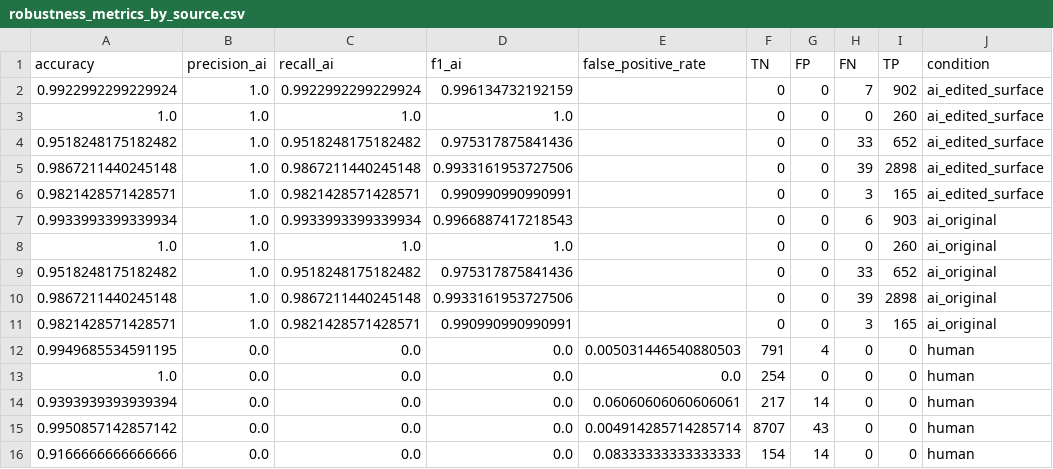
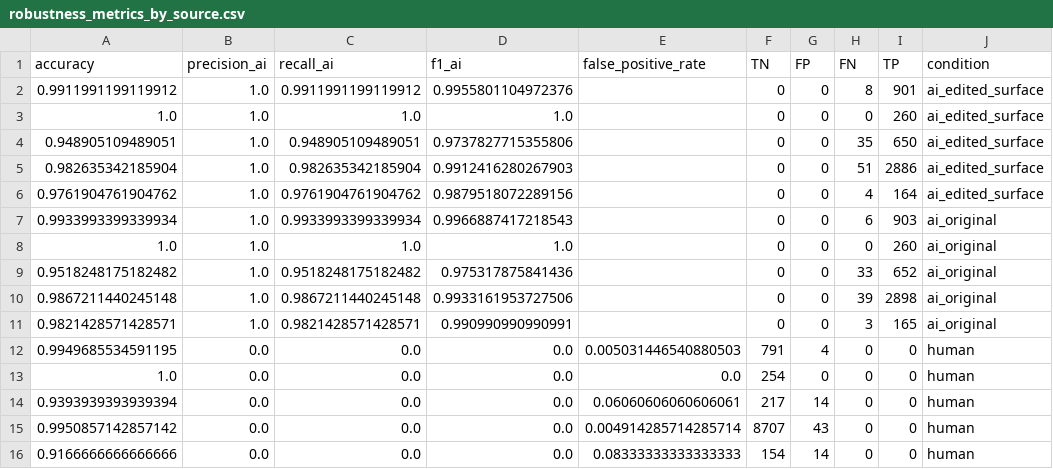
Before and after one commit to paramsrinivas/MTech-AIML-Project_Group16_AI_Text_Detection_Robustness, a CSV file: results/robustness_metrics_by_source.csv, drawn as a sheet; only a part is shown; the diff names each change by its address in the sheet, - before the commit and + after, or states it on an @@ line.

Commit message:
Update validated experiment results

```diff
--- a/results/robustness_metrics_by_source.csv
+++ b/results/robustness_metrics_by_source.csv
-A2 (accuracy): 0.9922992299229924
+A2 (accuracy): 0.9911991199119912
-C2 (recall_ai): 0.9922992299229924
+C2 (recall_ai): 0.9911991199119912
-D2 (f1_ai): 0.996134732192159
+D2 (f1_ai): 0.9955801104972376
-H2 (FN): 7
+H2 (FN): 8
-I2 (TP): 902
+I2 (TP): 901
-A4 (accuracy): 0.9518248175182482
+A4 (accuracy): 0.948905109489051
-C4 (recall_ai): 0.9518248175182482
+C4 (recall_ai): 0.948905109489051
-D4 (f1_ai): 0.975317875841436
+D4 (f1_ai): 0.9737827715355806
-H4 (FN): 33
+H4 (FN): 35
-I4 (TP): 652
+I4 (TP): 650
-A5 (accuracy): 0.9867211440245148
+A5 (accuracy): 0.982635342185904
-C5 (recall_ai): 0.9867211440245148
+C5 (recall_ai): 0.982635342185904
-D5 (f1_ai): 0.9933161953727506
+D5 (f1_ai): 0.9912416280267903
-H5 (FN): 39
+H5 (FN): 51
-I5 (TP): 2898
+I5 (TP): 2886
-A6 (accuracy): 0.9821428571428571
+A6 (accuracy): 0.9761904761904762
-C6 (recall_ai): 0.9821428571428571
+C6 (recall_ai): 0.9761904761904762
-D6 (f1_ai): 0.990990990990991
+D6 (f1_ai): 0.9879518072289156
-H6 (FN): 3
+H6 (FN): 4
-I6 (TP): 165
+I6 (TP): 164
```
Also changed, not shown: results/robustness_condition_metrics.csv, results/robustness_paired_ai_predictions.csv, 6 other files.
